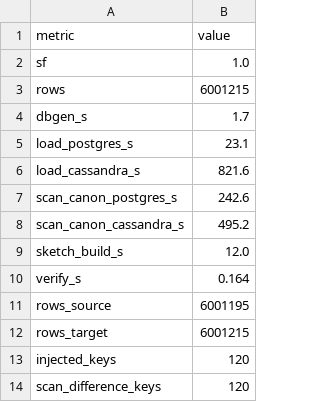
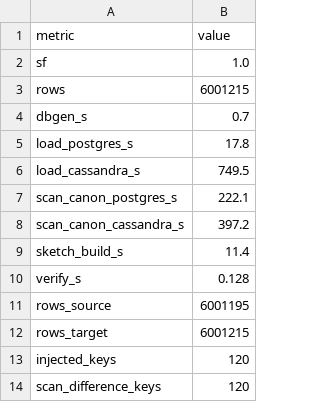
Before and after one commit to nithinnnv/deltaproof, a CSV file: results/tpch_sf1.csv, drawn as a sheet; only a part is shown.

```diff
--- a/results/tpch_sf1.csv
+++ b/results/tpch_sf1.csv
@@ -3,9 +3,9 @@ sf,1.0
 rows,6001215
-dbgen_s,1.7
-load_postgres_s,23.1
-load_cassandra_s,821.6
-scan_canon_postgres_s,242.6
-scan_canon_cassandra_s,495.2
-sketch_build_s,12.0
-verify_s,0.164
+dbgen_s,0.7
+load_postgres_s,17.8
+load_cassandra_s,749.5
+scan_canon_postgres_s,222.1
+scan_canon_cassandra_s,397.2
+sketch_build_s,11.4
+verify_s,0.128
 rows_source,6001195
```
Also changed, not shown: 5 other files.
